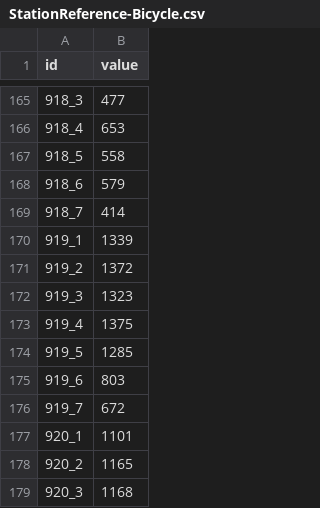
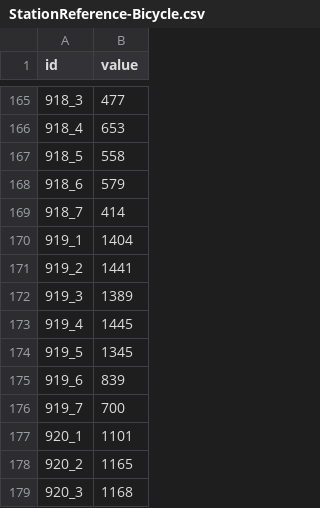
Before and after one commit to jwoLondon/mobv, a CSV file: data/basel/StationReference-Bicycle.csv, drawn as a sheet; only a part is shown, gaps mark what is left out.

```diff
--- a/data/basel/StationReference-Bicycle.csv
+++ b/data/basel/StationReference-Bicycle.csv
@@ -169,9 +169,9 @@ id,value
 918_7,414
-919_1,1339
-919_2,1372
-919_3,1323
-919_4,1375
-919_5,1285
-919_6,803
-919_7,672
+919_1,1404
+919_2,1441
+919_3,1389
+919_4,1445
+919_5,1345
+919_6,839
+919_7,700
 920_1,1101
```
Also changed, not shown: data/basel/StationDailyTimeSeries-Bicycle.csv, data/basel/StationDailyTimeSeries-Foot.csv.
